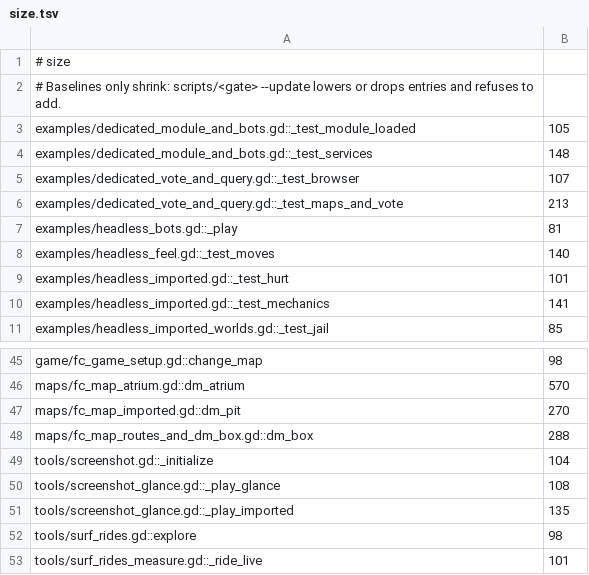
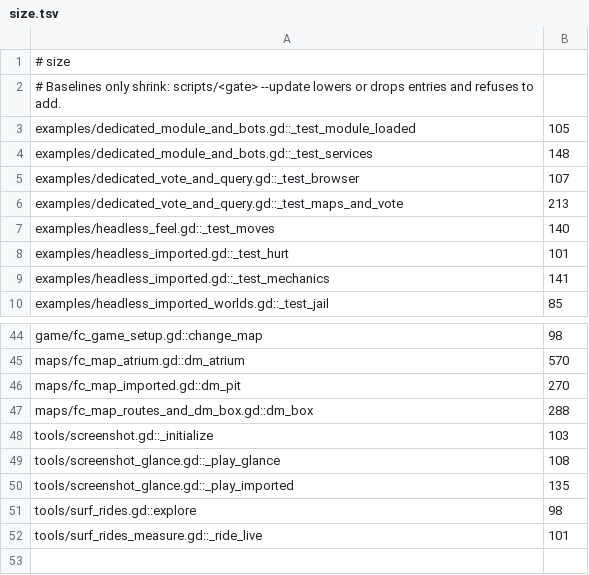
Before and after one commit to zees-games/game-fatal-contact, a TSV file: ci/efficiency/size.tsv, drawn as a sheet; only a part is shown, gaps mark what is left out.

```diff
--- a/ci/efficiency/size.tsv
+++ b/ci/efficiency/size.tsv
@@ -6,3 +6,2 @@ examples/dedicated_vote_and_query.gd::_test_browser	107
 examples/dedicated_vote_and_query.gd::_test_maps_and_vote	213
-examples/headless_bots.gd::_play	81
 examples/headless_feel.gd::_test_moves	140
@@ -48,3 +47,3 @@ maps/fc_map_imported.gd::dm_pit	270
 maps/fc_map_routes_and_dm_box.gd::dm_box	288
-tools/screenshot.gd::_initialize	104
+tools/screenshot.gd::_initialize	103
 tools/screenshot_glance.gd::_play_glance	108
```
Also changed, not shown: ci/efficiency/frame-hazards.tsv.
